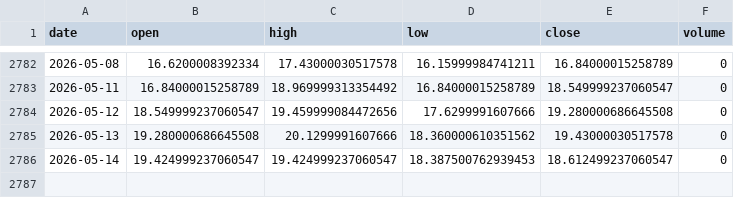
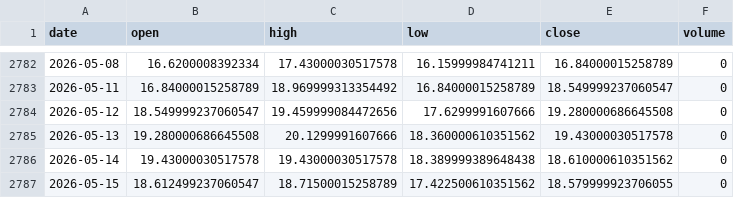
Before and after one commit to pravindev666/David-V2, a CSV file: data/vix_daily.csv, drawn as a sheet; only a part is shown, gaps mark what is left out.

Commit message:
Auto-sync: Market data update 2026-05-15 06:25

```diff
--- a/data/vix_daily.csv
+++ b/data/vix_daily.csv
@@ -2785,2 +2785,3 @@ date,open,high,low,close,volume
 2026-05-13,19.280000686645508,20.1299991607666,18.360000610351562,19.43000030517578,0
-2026-05-14,19.424999237060547,19.424999237060547,18.387500762939453,18.612499237060547,0
+2026-05-14,19.43000030517578,19.43000030517578,18.389999389648438,18.610000610351562,0
+2026-05-15,18.612499237060547,18.71500015258789,17.422500610351562,18.579999923706055,0
```
Also changed, not shown: data/nifty_daily.csv.
